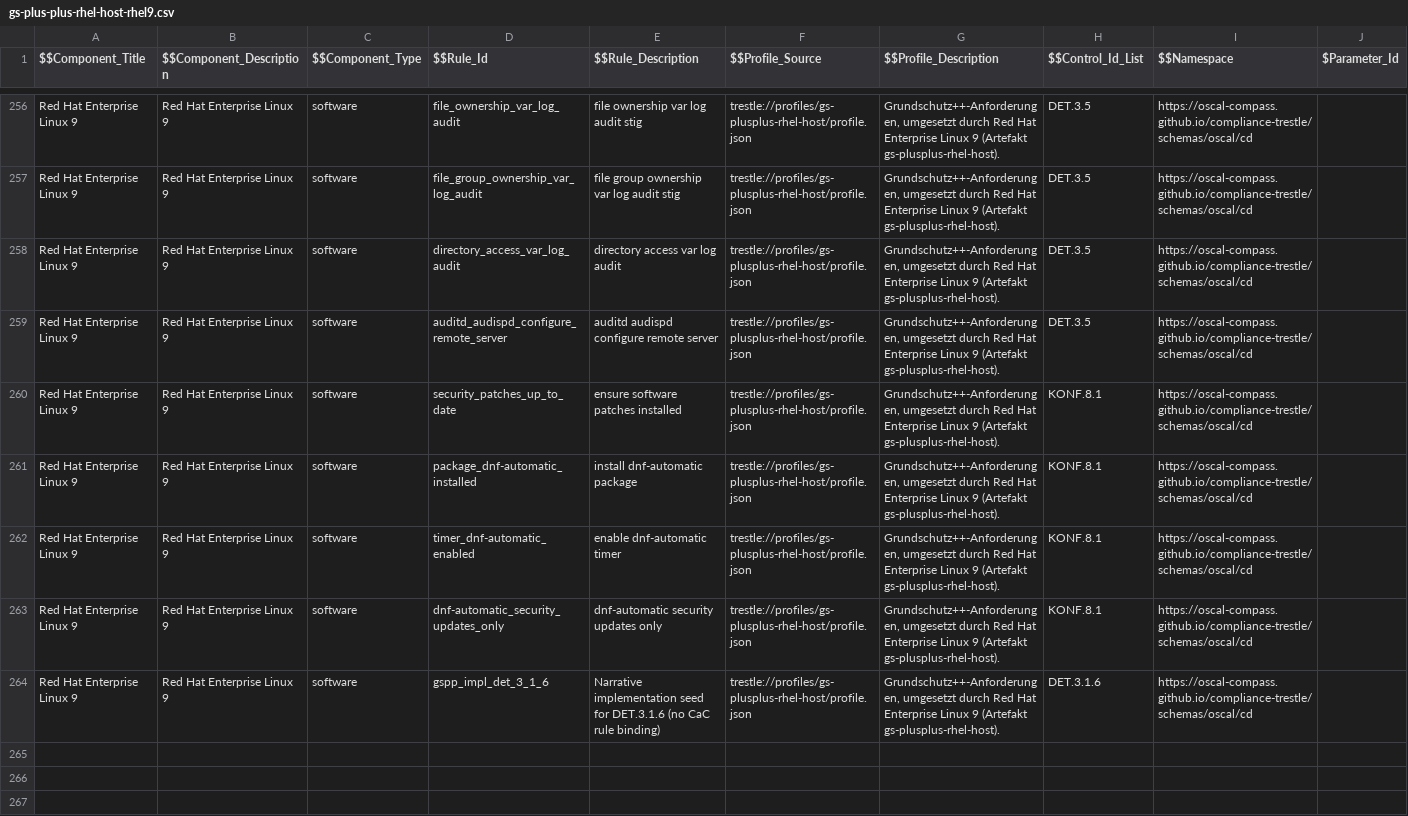
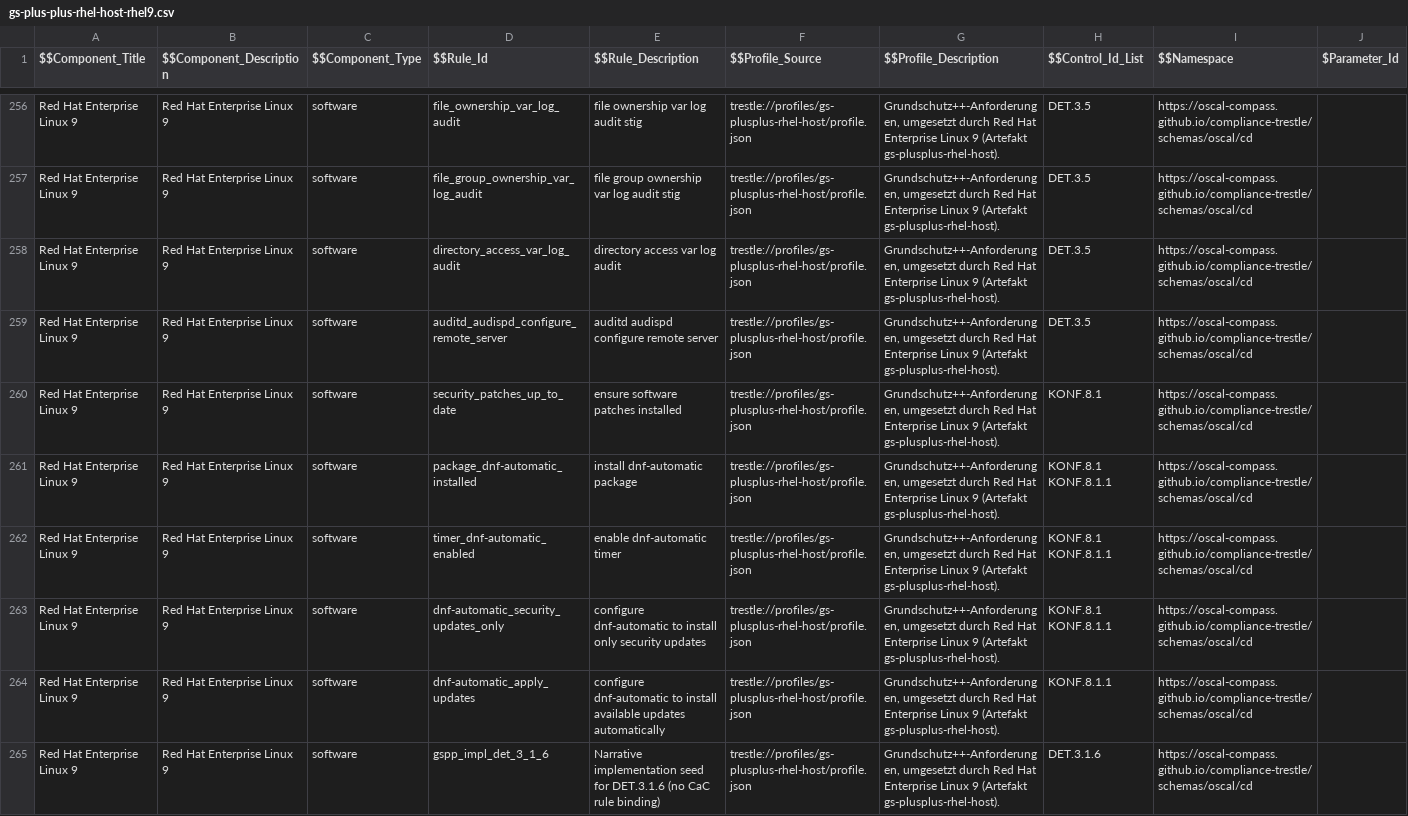
Before and after one commit to sig-bsi-grundschutz/rh-component-definition-grundschutz-plus-plus, a CSV file: data/gs-plus-plus-rhel-host-rhel9.csv, drawn as a sheet; only a part is shown, gaps mark what is left out; rows hold the shown columns only; the diff names each change by its address in the sheet, - before the commit and + after, or states it on an @@ line.

```diff
--- a/data/gs-plus-plus-rhel-host-rhel9.csv
+++ b/data/gs-plus-plus-rhel-host-rhel9.csv
-H261:H263 ($$Control_Id_List): KONF.8.1
+H261:H263 ($$Control_Id_List): KONF.8.1 KONF.8.1.1
-E263 ($$Rule_Description): dnf-automatic security updates only
+E263 ($$Rule_Description): configure dnf-automatic to install only security updates
+row 264: Red Hat Enterprise Linux 9 | Red Hat Enterprise Linux 9 | software | dnf-automatic_apply_updates | configure dnf-automatic to install available updates automatically | trestle://profiles/gs-plusplus-rhel-host/profile.json | Grundschutz++-Anforderungen, umgesetzt durch Red Hat Enterprise Linux 9 (Artefakt gs-plusplus-rhel-host). | KONF.8.1.1 | https://oscal-compass.github.io/compliance-trestle/schemas/oscal/cd
```
Also changed, not shown: 2 other files.
